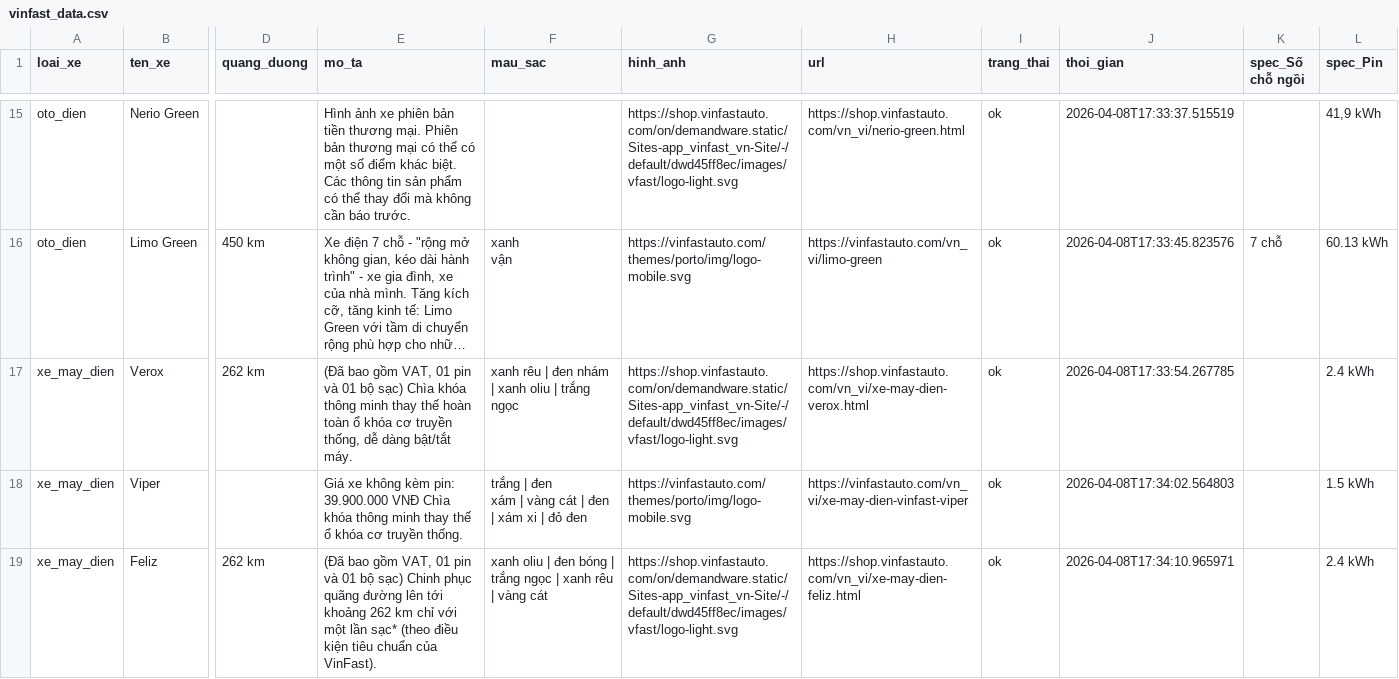
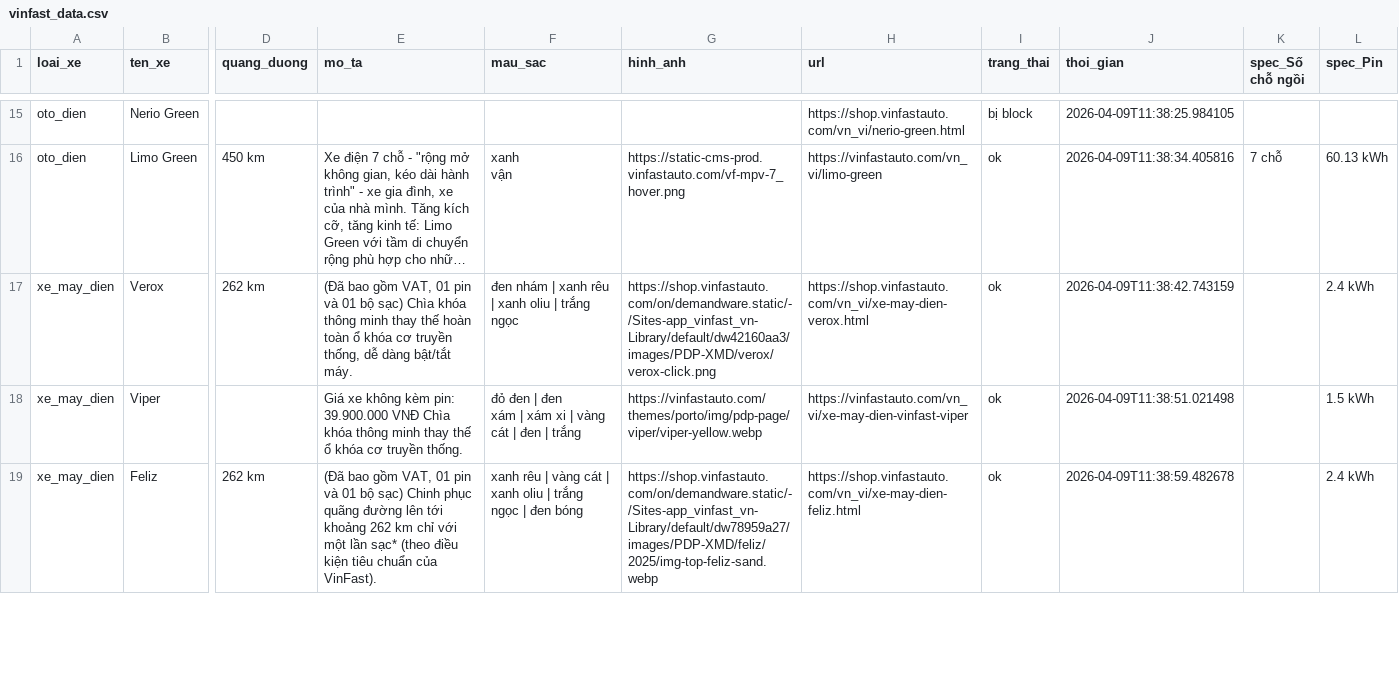
Before and after one commit to Kien-Hoang2692002/Nhom11-E402-Day06, a CSV file: fastapi-demo/vinfast_data.csv, drawn as a sheet; only a part is shown, gaps mark what is left out; long unchanged cells end in …; ↵ is a line break in a cell; the diff covers the shown part only; the diff names each change by its address in the sheet, - before the commit and + after, or states it on an @@ line.

```diff
--- a/fastapi-demo/vinfast_data.csv
+++ b/fastapi-demo/vinfast_data.csv
-E15 (mo_ta): Hình ảnh xe phiên bản tiền thương mại. Phiên bản thương mại có thể có một số điểm khác biệt. Các thông tin sản phẩm có thể thay đổi mà không cần báo trước.
+E15 (mo_ta): (empty)
-G15 (hinh_anh): https://shop.vinfastauto.com/on/demandware.static/Sites-app_vinfast_vn-Site/-/default/dwd45ff8ec/images/vfast/logo-light.svg
+G15 (hinh_anh): (empty)
-I15 (trang_thai): ok
+I15 (trang_thai): bị block
-J15 (thoi_gian): 2026-04-08T17:33:37.515519
+J15 (thoi_gian): 2026-04-09T11:38:25.984105
-L15 (spec_Pin): 41,9 kWh
+L15 (spec_Pin): (empty)
-G16 (hinh_anh): https://vinfastauto.com/themes/porto/img/logo-mobile.svg
+G16 (hinh_anh): https://static-cms-prod.vinfastauto.com/vf-mpv-7_hover.png
-J16 (thoi_gian): 2026-04-08T17:33:45.823576
+J16 (thoi_gian): 2026-04-09T11:38:34.405816
-F17 (mau_sac): xanh rêu | đen nhám | xanh oliu | trắng ngọc
+F17 (mau_sac): đen nhám | xanh rêu | xanh oliu | trắng ngọc
-G17 (hinh_anh): https://shop.vinfastauto.com/on/demandware.static/Sites-app_vinfast_vn-Site/-/default/dwd45ff8ec/images/vfast/logo-light.svg
+G17 (hinh_anh): https://shop.vinfastauto.com/on/demandware.static/-/Sites-app_vinfast_vn-Library/default/dw42160aa3/images/PDP-XMD/verox/verox-click.png
-J17 (thoi_gian): 2026-04-08T17:33:54.267785
+J17 (thoi_gian): 2026-04-09T11:38:42.743159
-F18 (mau_sac): trắng | đen ↵ xám | vàng cát | đen | xám xi | đỏ đen
+F18 (mau_sac): đỏ đen | đen ↵ xám | xám xi | vàng cát | đen | trắng
-G18 (hinh_anh): https://vinfastauto.com/themes/porto/img/logo-mobile.svg
+G18 (hinh_anh): https://vinfastauto.com/themes/porto/img/pdp-page/viper/viper-yellow.webp
-J18 (thoi_gian): 2026-04-08T17:34:02.564803
+J18 (thoi_gian): 2026-04-09T11:38:51.021498
-F19 (mau_sac): xanh oliu | đen bóng | trắng ngọc | xanh rêu | vàng cát
+F19 (mau_sac): xanh rêu | vàng cát | xanh oliu | trắng ngọc | đen bóng
-G19 (hinh_anh): https://shop.vinfastauto.com/on/demandware.static/Sites-app_vinfast_vn-Site/-/default/dwd45ff8ec/images/vfast/logo-light.svg
+G19 (hinh_anh): https://shop.vinfastauto.com/on/demandware.static/-/Sites-app_vinfast_vn-Library/default/dw78959a27/images/PDP-XMD/feliz/2025/img-top-feliz-sand.webp
-J19 (thoi_gian): 2026-04-08T17:34:10.965971
+J19 (thoi_gian): 2026-04-09T11:38:59.482678
```
Also changed, not shown: 54 edited cells elsewhere in this file, 6 other files.
